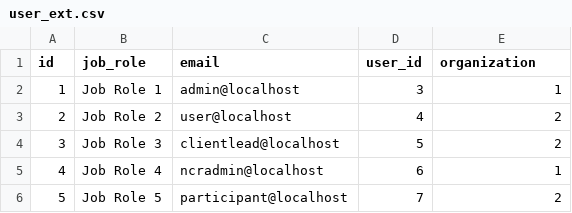
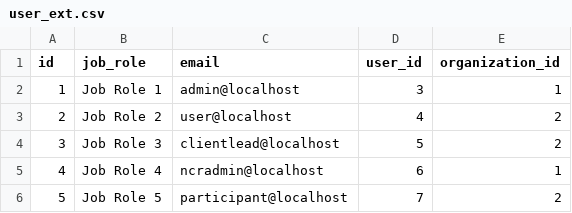
Before and after one commit to apegaso/pulse-check-app, a CSV file: src/main/resources/config/liquibase/user_ext.csv, drawn as a sheet.

Commit message:
fix column name

```diff
--- a/src/main/resources/config/liquibase/user_ext.csv
+++ b/src/main/resources/config/liquibase/user_ext.csv
@@ -1,2 +1,2 @@
-id;job_role;email;user_id;organization
+id;job_role;email;user_id;organization_id
 1;Job Role 1;admin@localhost;3;1
```
Also changed, not shown: 1 other file.
